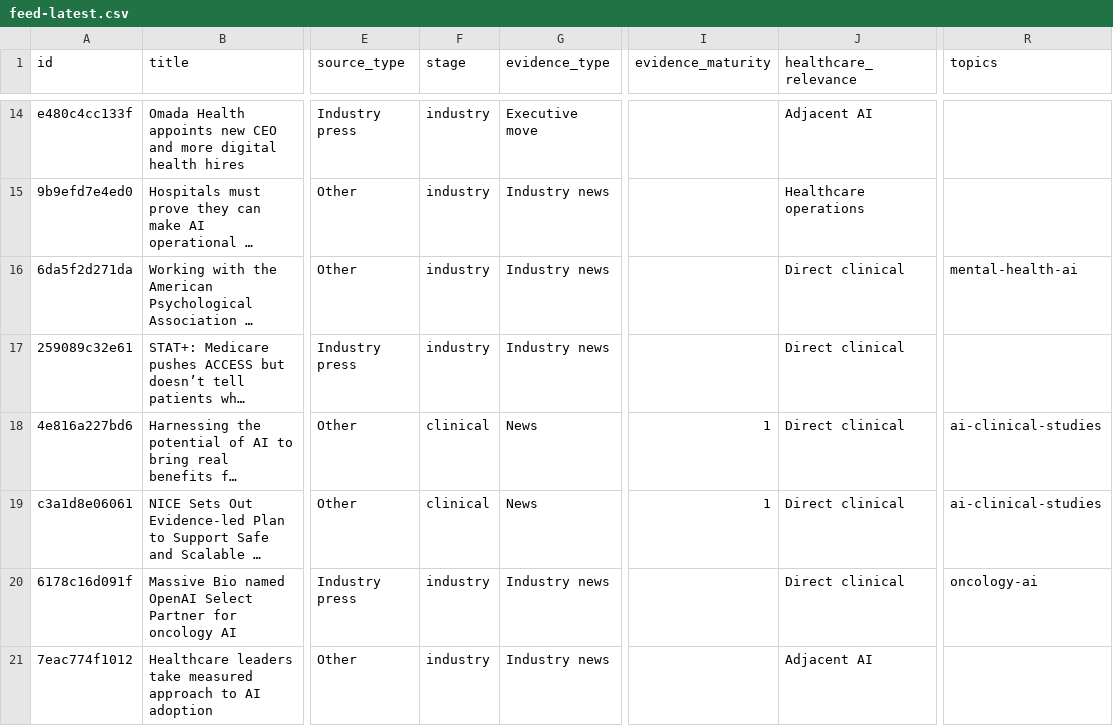
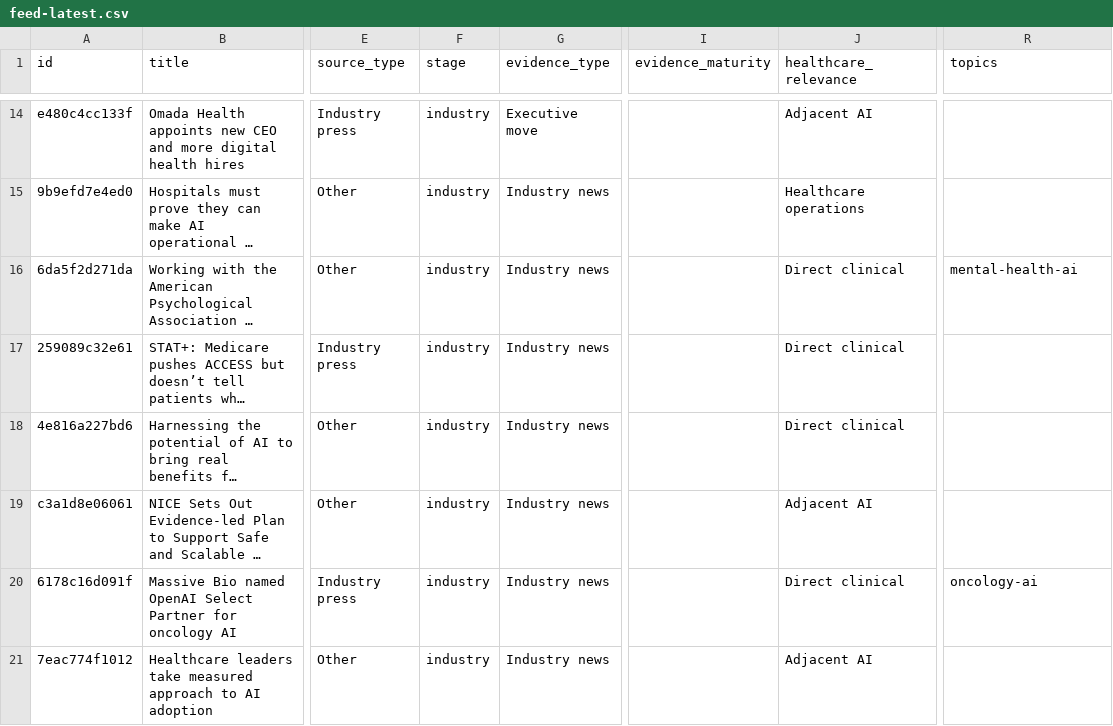
Before and after one commit to asarmah123/ai-health-evidence-monitor, a CSV file: docs/data/feed-latest.csv, drawn as a sheet; only a part is shown, gaps mark what is left out; long unchanged cells end in …; the diff covers the shown part only; the diff names each change by its address in the sheet, - before the commit and + after, or states it on an @@ line.

Commit message:
feed: 2026-08-12

```diff
--- a/docs/data/feed-latest.csv
+++ b/docs/data/feed-latest.csv
-F18:F19 (stage): clinical
+F18:F19 (stage): industry
-G18:G19 (evidence_type): News
+G18:G19 (evidence_type): Industry news
-I18:I19 (evidence_maturity): 1
+I18:I19 (evidence_maturity): (empty)
-R18:R19 (topics): ai-clinical-studies
+R18:R19 (topics): (empty)
-J19 (healthcare_relevance): Direct clinical
+J19 (healthcare_relevance): Adjacent AI
```
Also changed, not shown: 1 added row, 1 removed row and 5 edited cells elsewhere in this file, 24 other files.
